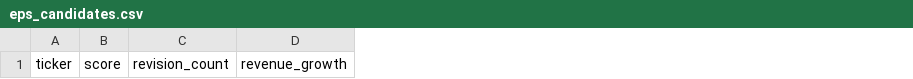
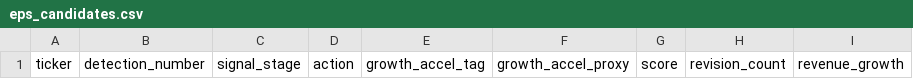
Before and after one commit to ienglishkorea-beep/eps-radar, a CSV file: eps_candidates.csv, drawn as a sheet; only a part is shown; the diff names each change by its address in the sheet, - before the commit and + after, or states it on an @@ line.

```diff
--- a/eps_candidates.csv
+++ b/eps_candidates.csv
+column B, row 1: detection_number
+column C, row 1: signal_stage
+column D, row 1: action
+column E, row 1: growth_accel_tag
+column F, row 1: growth_accel_proxy
```
